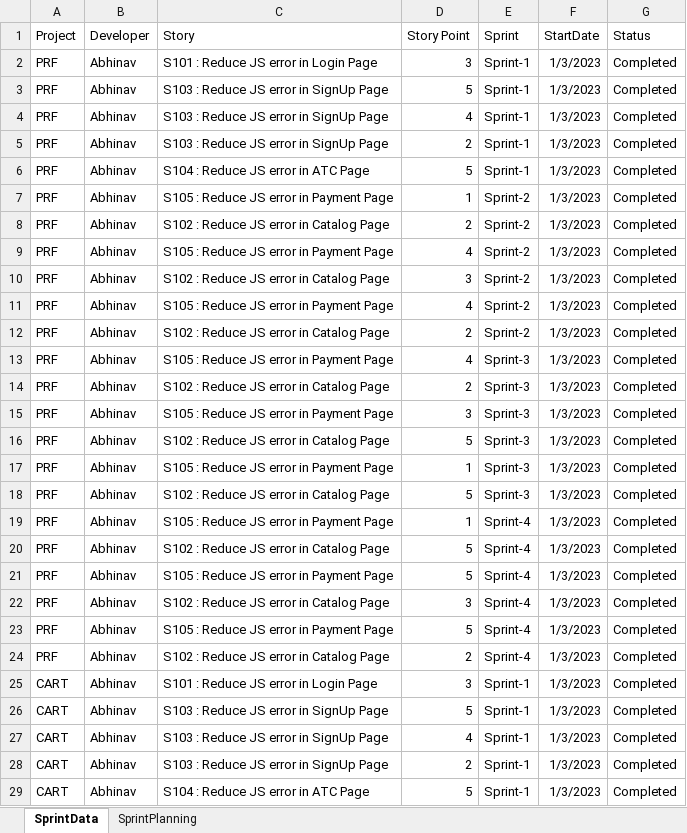
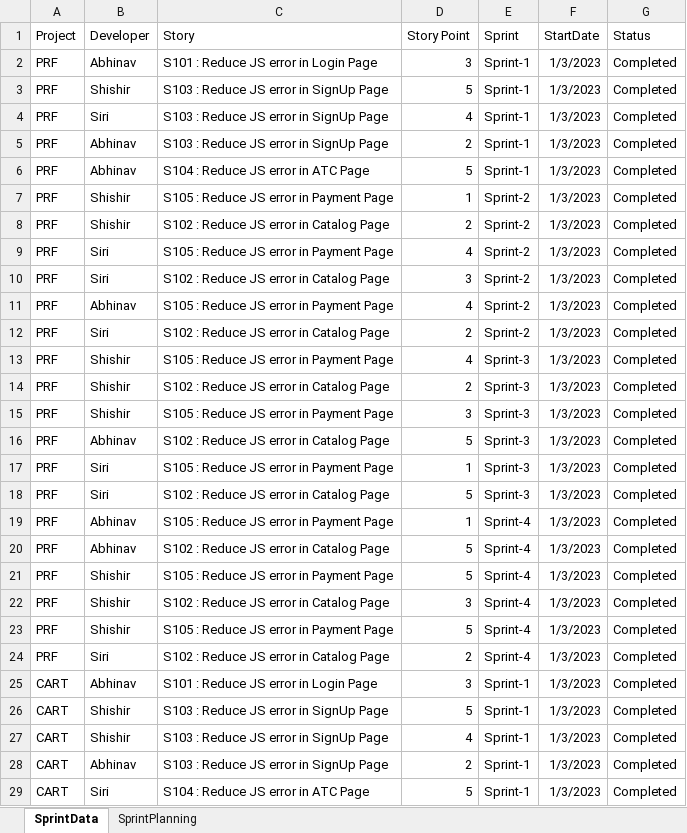
Before and after one commit to abhinavgupta96/SRSProject4, an Excel workbook: api/static/ProjectManagement.xlsx, sheet SprintData, drawn as a sheet; only a part is shown; values as stored, in another font and other column widths than the file's, no borders; removed rows and columns are numbered as before the commit, all else as after; the diff covers the shown part only; the diff names each change by its address in the sheet, - before the commit and + after, or states it on an @@ line.

```diff
--- a/api/static/ProjectManagement.xlsx (sheet SprintData)
+++ b/api/static/ProjectManagement.xlsx (sheet SprintData)
-B3 (Developer): Abhinav
+B3 (Developer): Shishir
-B4 (Developer): Abhinav
+B4 (Developer): Siri
-B7:B8 (Developer): Abhinav
+B7:B8 (Developer): Shishir
+row 9: PRF | Siri | S105 : Reduce JS error in Payment Page | 4 | Sprint-2 | 1/3/2023 | Completed
+row 10: PRF | Siri | S102 : Reduce JS error in Catalog Page | 3 | Sprint-2 | 1/3/2023 | Completed
-row 10: PRF | Abhinav | S102 : Reduce JS error in Catalog Page | 3 | Sprint-2 | 1/3/2023 | Completed
-row 11: PRF | Abhinav | S105 : Reduce JS error in Payment Page | 4 | Sprint-2 | 1/3/2023 | Completed
-B12 (Developer): Abhinav
+B12 (Developer): Siri
-B13:B15 (Developer): Abhinav
+B13:B15 (Developer): Shishir
-B17:B18 (Developer): Abhinav
+B17:B18 (Developer): Siri
-B21:B23 (Developer): Abhinav
+B21:B23 (Developer): Shishir
-B24 (Developer): Abhinav
+B24 (Developer): Siri
-B26:B27 (Developer): Abhinav
+B26:B27 (Developer): Shishir
-B29 (Developer): Abhinav
+B29 (Developer): Siri
```
Also changed, not shown: 4 added rows, 4 removed rows and 23 edited cells elsewhere in this sheet, sheet SprintPlanning, 4 other files.
